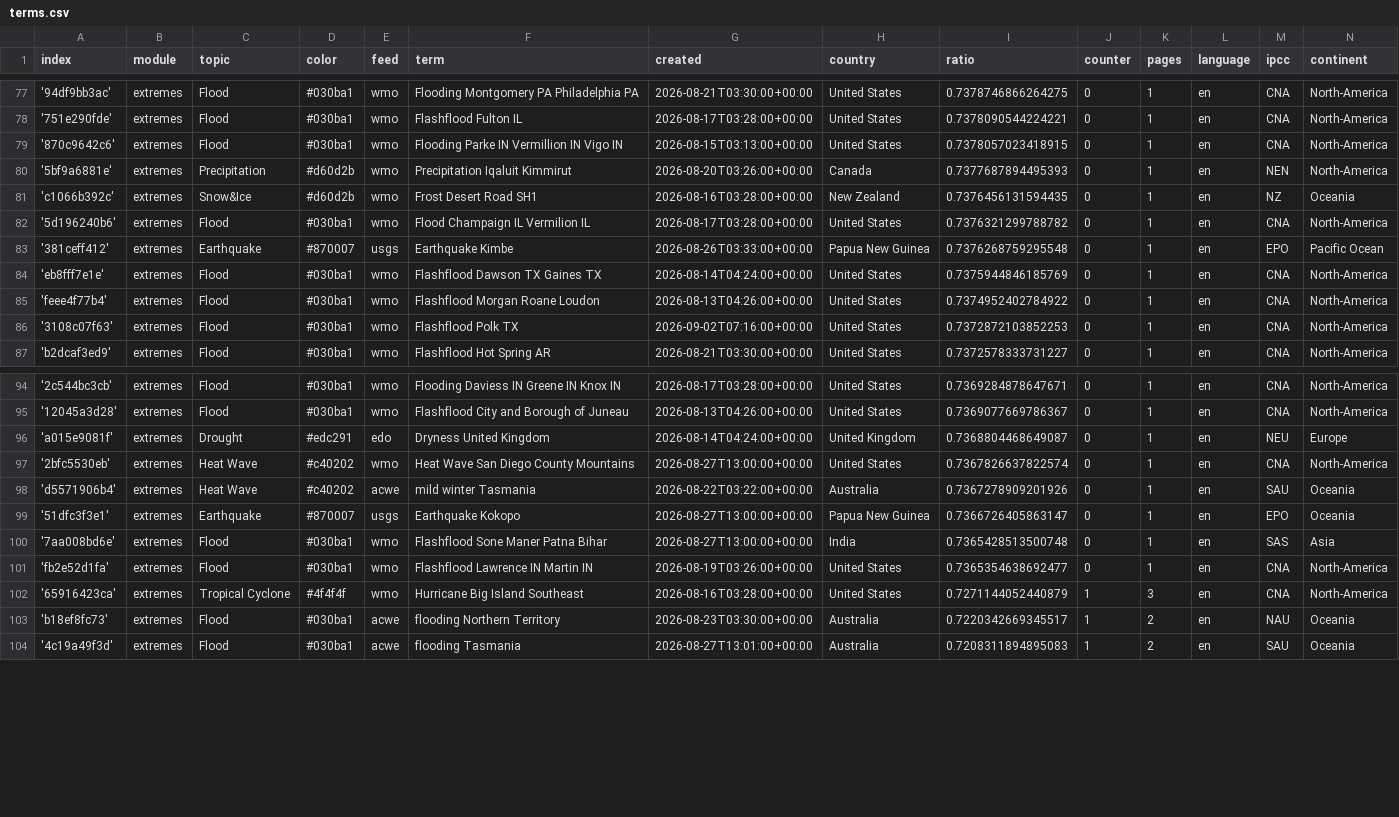
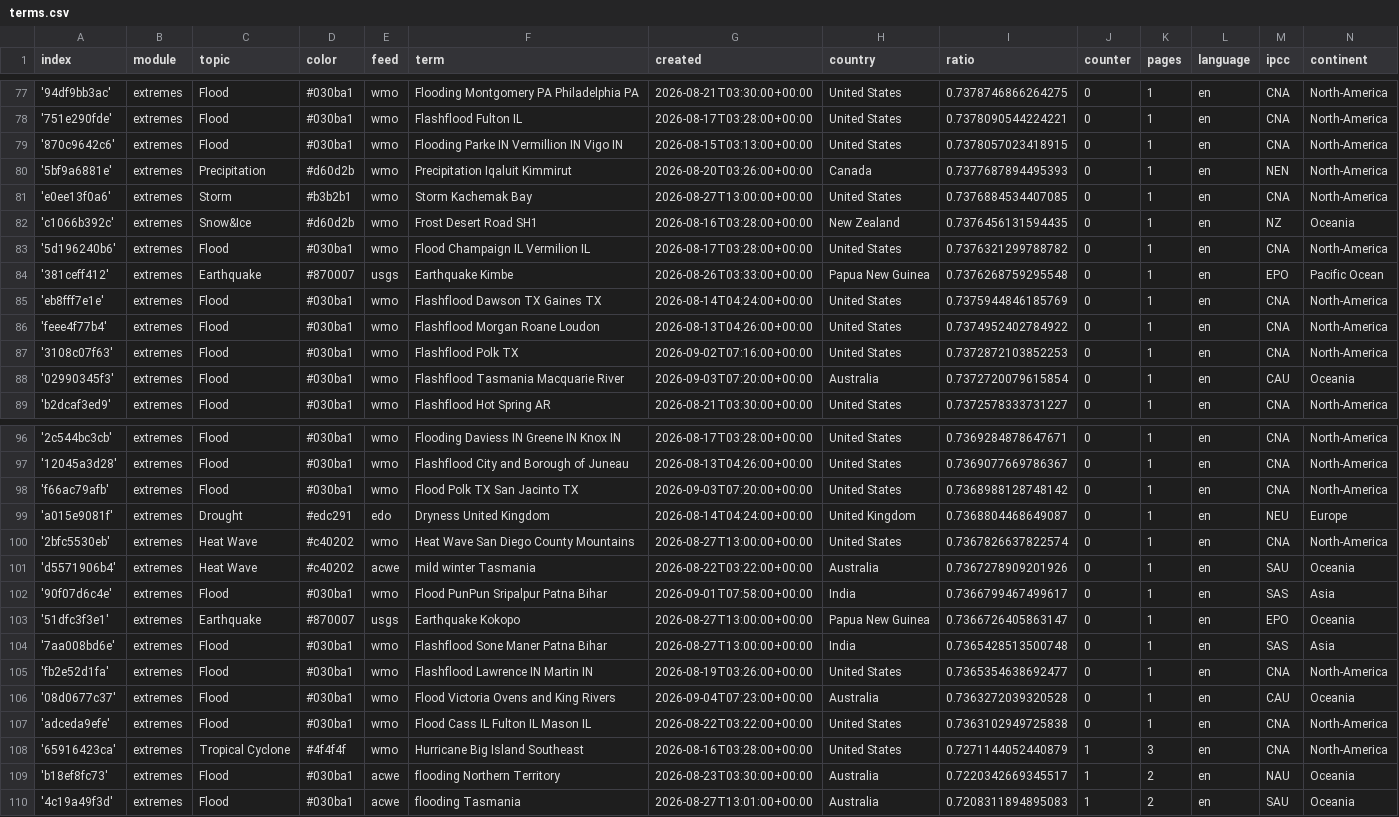
Before and after one commit to picawe-news/englishExtremes, a CSV file: terms.csv, drawn as a sheet; only a part is shown, gaps mark what is left out.

Commit message:
Commit from GitHub Actions (import:0.0)

```diff
--- a/terms.csv
+++ b/terms.csv
@@ -80,2 +80,3 @@ index,module,topic,color,feed,term,created,country,ratio,counter,pages,language,
 '5bf9a6881e',extremes,Precipitation,#d60d2b,wmo,Precipitation Iqaluit Kimmirut,2026-08-20T03:26:00+00:00,Canada,0.7377687894495393,0,1,en,NEN,North-America
+'e0ee13f0a6',extremes,Storm,#b3b2b1,wmo,Storm Kachemak Bay,2026-08-27T13:00:00+00:00,United States,0.7376884534407085,0,1,en,CNA,North-America
 'c1066b392c',extremes,Snow&Ice,#d60d2b,wmo,Frost Desert Road SH1,2026-08-16T03:28:00+00:00,New Zealand,0.7376456131594435,0,1,en,NZ,Oceania
@@ -86,2 +87,3 @@ index,module,topic,color,feed,term,created,country,ratio,counter,pages,language,
 '3108c07f63',extremes,Flood,#030ba1,wmo,Flashflood Polk TX,2026-09-02T07:16:00+00:00,United States,0.7372872103852253,0,1,en,CNA,North-America
+'02990345f3',extremes,Flood,#030ba1,wmo,Flashflood Tasmania Macquarie River,2026-09-03T07:20:00+00:00,Australia,0.7372720079615854,0,1,en,CAU,Oceania
 'b2dcaf3ed9',extremes,Flood,#030ba1,wmo,Flashflood Hot Spring AR,2026-08-21T03:30:00+00:00,United States,0.7372578333731227,0,1,en,CNA,North-America
@@ -95,2 +97,3 @@ index,module,topic,color,feed,term,created,country,ratio,counter,pages,language,
 '12045a3d28',extremes,Flood,#030ba1,wmo,Flashflood City and Borough of Juneau,2026-08-13T04:26:00+00:00,United States,0.7369077669786367,0,1,en,CNA,North-America
+'f66ac79afb',extremes,Flood,#030ba1,wmo,Flood Polk TX San Jacinto TX,2026-09-03T07:20:00+00:00,United States,0.7368988128748142,0,1,en,CNA,North-America
 'a015e9081f',extremes,Drought,#edc291,edo,Dryness United Kingdom,2026-08-14T04:24:00+00:00,United Kingdom,0.7368804468649087,0,1,en,NEU,Europe
@@ -98,2 +101,3 @@ index,module,topic,color,feed,term,created,country,ratio,counter,pages,language,
 'd5571906b4',extremes,Heat Wave,#c40202,acwe,mild winter Tasmania,2026-08-22T03:22:00+00:00,Australia,0.7367278909201926,0,1,en,SAU,Oceania
+'90f07d6c4e',extremes,Flood,#030ba1,wmo,Flood PunPun Sripalpur Patna Bihar,2026-09-01T07:58:00+00:00,India,0.7366799467499617,0,1,en,SAS,Asia
 '51dfc3f3e1',extremes,Earthquake,#870007,usgs,Earthquake Kokopo,2026-08-27T13:00:00+00:00,Papua New Guinea,0.7366726405863147,0,1,en,EPO,Oceania
@@ -101,2 +105,4 @@ index,module,topic,color,feed,term,created,country,ratio,counter,pages,language,
 'fb2e52d1fa',extremes,Flood,#030ba1,wmo,Flashflood Lawrence IN Martin IN,2026-08-19T03:26:00+00:00,United States,0.7365354638692477,0,1,en,CNA,North-America
+'08d0677c37',extremes,Flood,#030ba1,wmo,Flood Victoria Ovens and King Rivers,2026-09-04T07:23:00+00:00,Australia,0.7363272039320528,0,1,en,CAU,Oceania
+'adceda9efe',extremes,Flood,#030ba1,wmo,Flood Cass IL Fulton IL Mason IL,2026-08-22T03:22:00+00:00,United States,0.7363102949725838,0,1,en,CNA,North-America
 '65916423ca',extremes,Tropical Cyclone,#4f4f4f,wmo,Hurricane Big Island Southeast,2026-08-16T03:28:00+00:00,United States,0.7271144052440879,1,3,en,CNA,North-America
```
